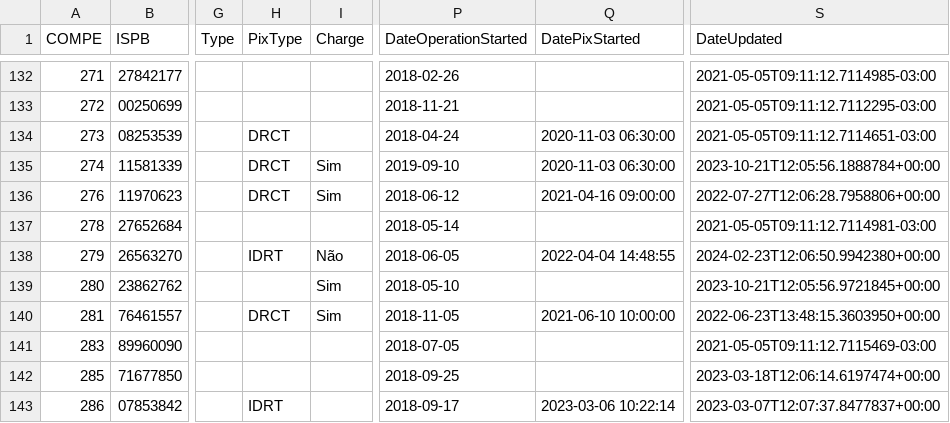
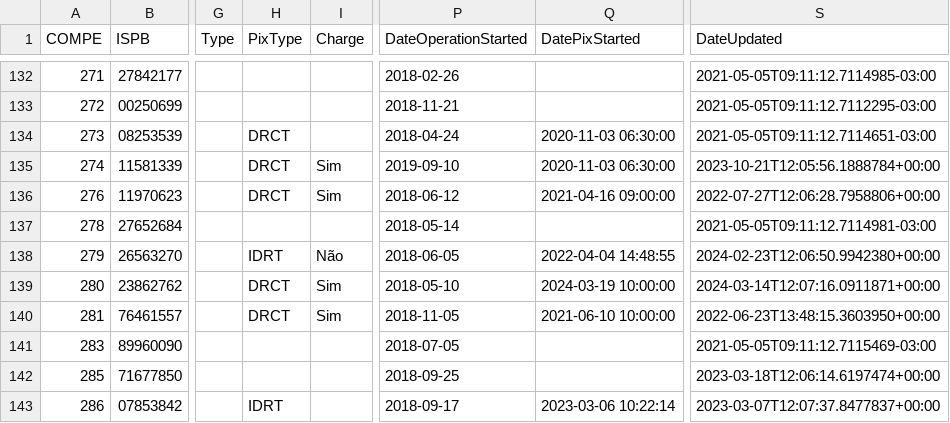
Before and after one commit to guibranco/BancosBrasileiros, a CSV file: data/bancos.csv, drawn as a sheet; only a part is shown, gaps mark what is left out; the diff names each change by its address in the sheet, - before the commit and + after, or states it on an @@ line.

```diff
--- a/data/bancos.csv
+++ b/data/bancos.csv
-H139 (PixType): (empty)
+H139 (PixType): DRCT
-Q139 (DatePixStarted): (empty)
+Q139 (DatePixStarted): 2024-03-19 10:00:00
-S139 (DateUpdated): 2023-10-21T12:05:56.9721845+00:00
+S139 (DateUpdated): 2024-03-14T12:07:16.0911871+00:00
```
Also changed, not shown: 5 other files.
